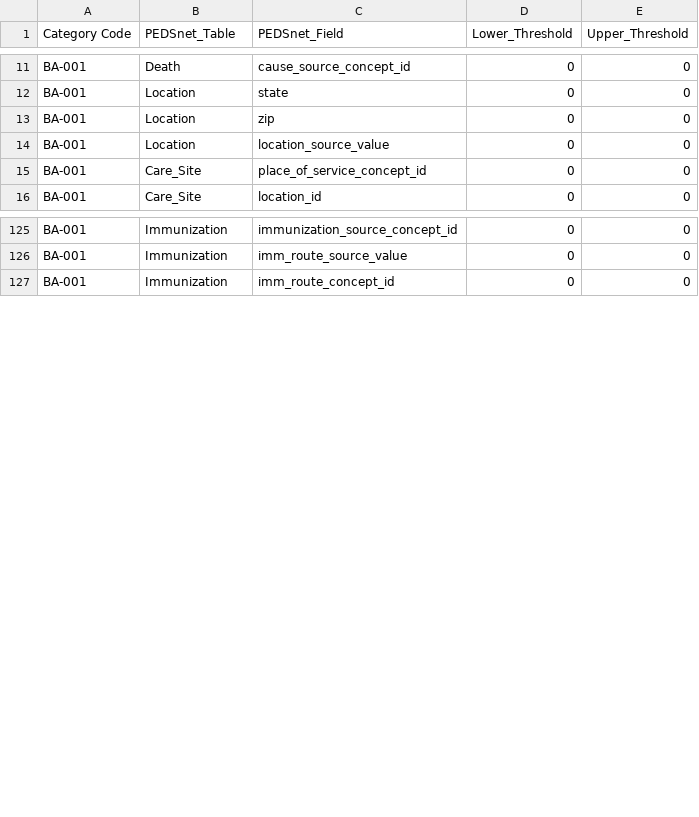
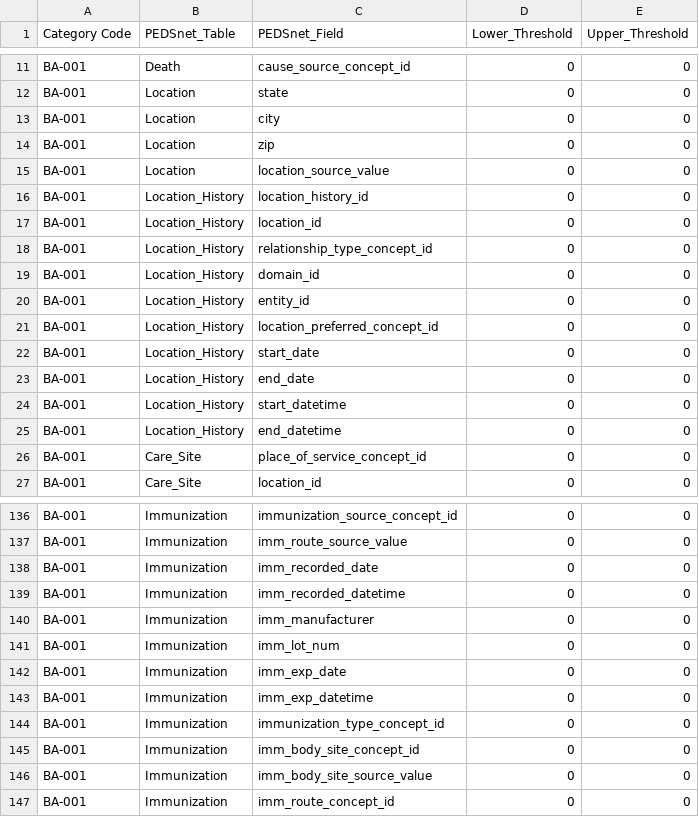
Before and after one commit to PEDSnet/Data-Quality-Analysis, a CSV file: Data/DQACatalog/BA-001_Missing_data.csv, drawn as a sheet; only a part is shown, gaps mark what is left out; the diff names each change by its address in the sheet, - before the commit and + after, or states it on an @@ line.

Commit message:
Updating fixes for new fields/report

```diff
--- a/Data/DQACatalog/BA-001_Missing_data.csv
+++ b/Data/DQACatalog/BA-001_Missing_data.csv
+row 13: BA-001 | Location | city | 0 | 0
+row 16: BA-001 | Location_History | location_history_id | 0 | 0
+row 17: BA-001 | Location_History | location_id | 0 | 0
+row 18: BA-001 | Location_History | relationship_type_concept_id | 0 | 0
+row 19: BA-001 | Location_History | domain_id | 0 | 0
+row 20: BA-001 | Location_History | entity_id | 0 | 0
+row 21: BA-001 | Location_History | location_preferred_concept_id | 0 | 0
+row 22: BA-001 | Location_History | start_date | 0 | 0
+row 23: BA-001 | Location_History | end_date | 0 | 0
+row 24: BA-001 | Location_History | start_datetime | 0 | 0
+row 25: BA-001 | Location_History | end_datetime | 0 | 0
+row 138: BA-001 | Immunization | imm_recorded_date | 0 | 0
+row 139: BA-001 | Immunization | imm_recorded_datetime | 0 | 0
+row 140: BA-001 | Immunization | imm_manufacturer | 0 | 0
+row 141: BA-001 | Immunization | imm_lot_num | 0 | 0
+row 142: BA-001 | Immunization | imm_exp_date | 0 | 0
+row 143: BA-001 | Immunization | imm_exp_datetime | 0 | 0
+row 144: BA-001 | Immunization | immunization_type_concept_id | 0 | 0
+row 145: BA-001 | Immunization | imm_body_site_concept_id | 0 | 0
+row 146: BA-001 | Immunization | imm_body_site_source_value | 0 | 0
```
Also changed, not shown: Data/DQACatalog/BA-002_no_matching_concept.csv, 5 other files.
